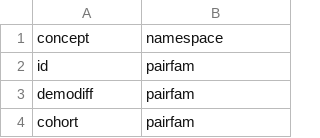
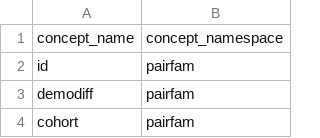
Before and after one commit to paneldata/pairfam, a CSV file: ddionrails/concepts.csv, drawn as a sheet; only a part is shown.

Commit message:
Fill ddionrails after ddi.py udpate

```diff
--- a/ddionrails/concepts.csv
+++ b/ddionrails/concepts.csv
@@ -1,2 +1,2 @@
-concept,namespace
+concept_name,concept_namespace
 id,pairfam
```
Also changed, not shown: ddionrails/datasets.csv, 47 other files.
